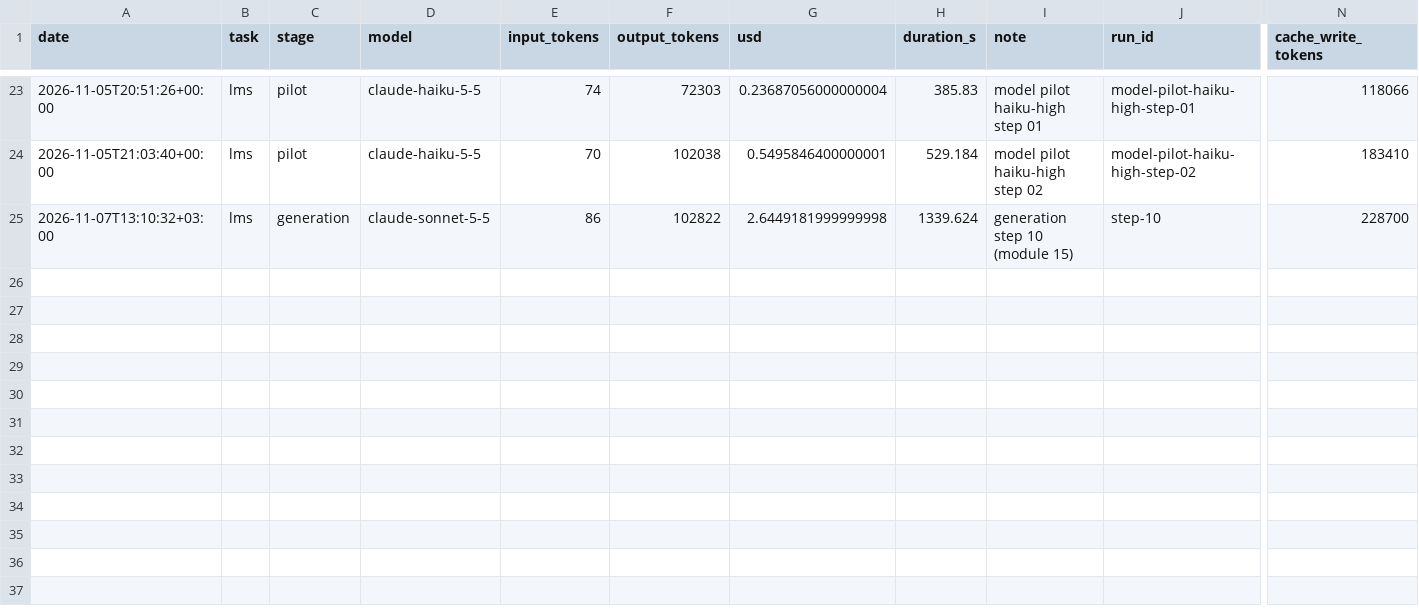
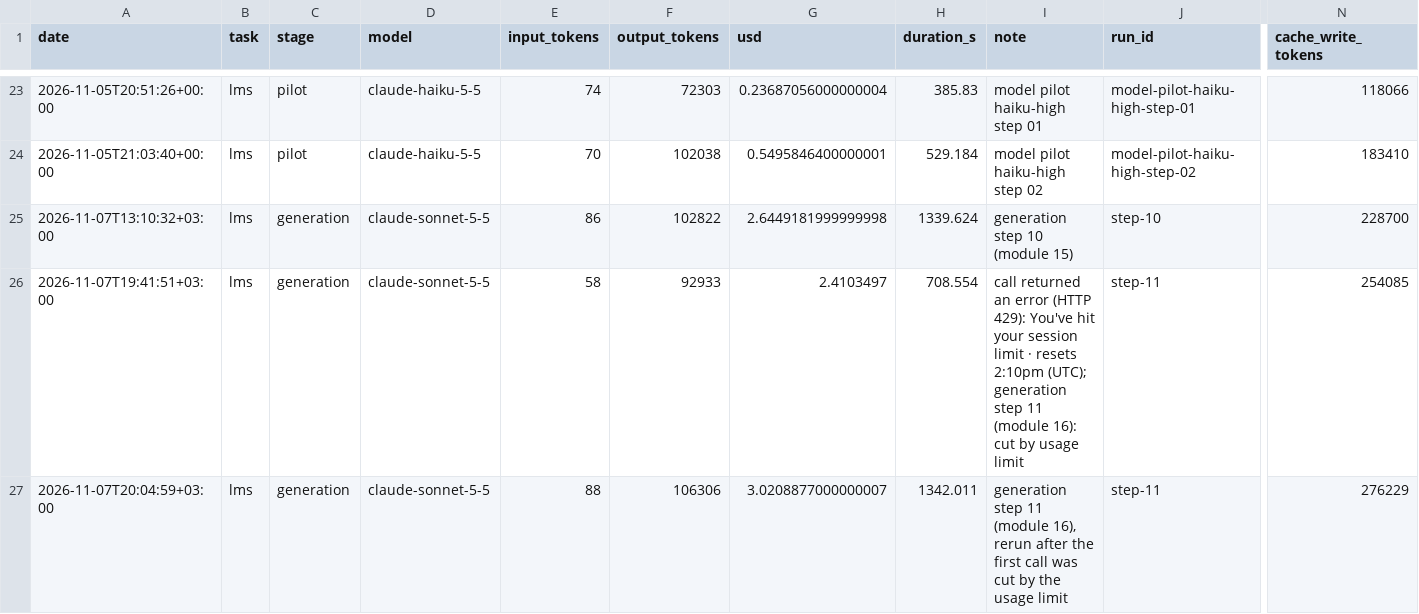
Before and after one commit to nisattm/refactoring-ai-generated-code, a CSV file: metrics/cost-log.csv, drawn as a sheet; only a part is shown, gaps mark what is left out; rows hold the shown columns only; the diff names each change by its address in the sheet, - before the commit and + after, or states it on an @@ line.

```diff
--- a/metrics/cost-log.csv
+++ b/metrics/cost-log.csv
+row 26: 2026-11-07T19:41:51+03:00 | lms | generation | claude-sonnet-5-5 | 58 | 92933 | 2.4103497 | 708.554 | call returned an error (HTTP 429): You've hit your session limit · resets 2:10pm (UTC); generation step 11 (module 16): cut by usage limit | step-11 | 254085
+row 27: 2026-11-07T20:04:59+03:00 | lms | generation | claude-sonnet-5-5 | 88 | 106306 | 3.0208877000000007 | 1342.011 | generation step 11 (module 16), rerun after the first call was cut by the usage limit | step-11 | 276229
```
Also changed, not shown: 37 other files.
